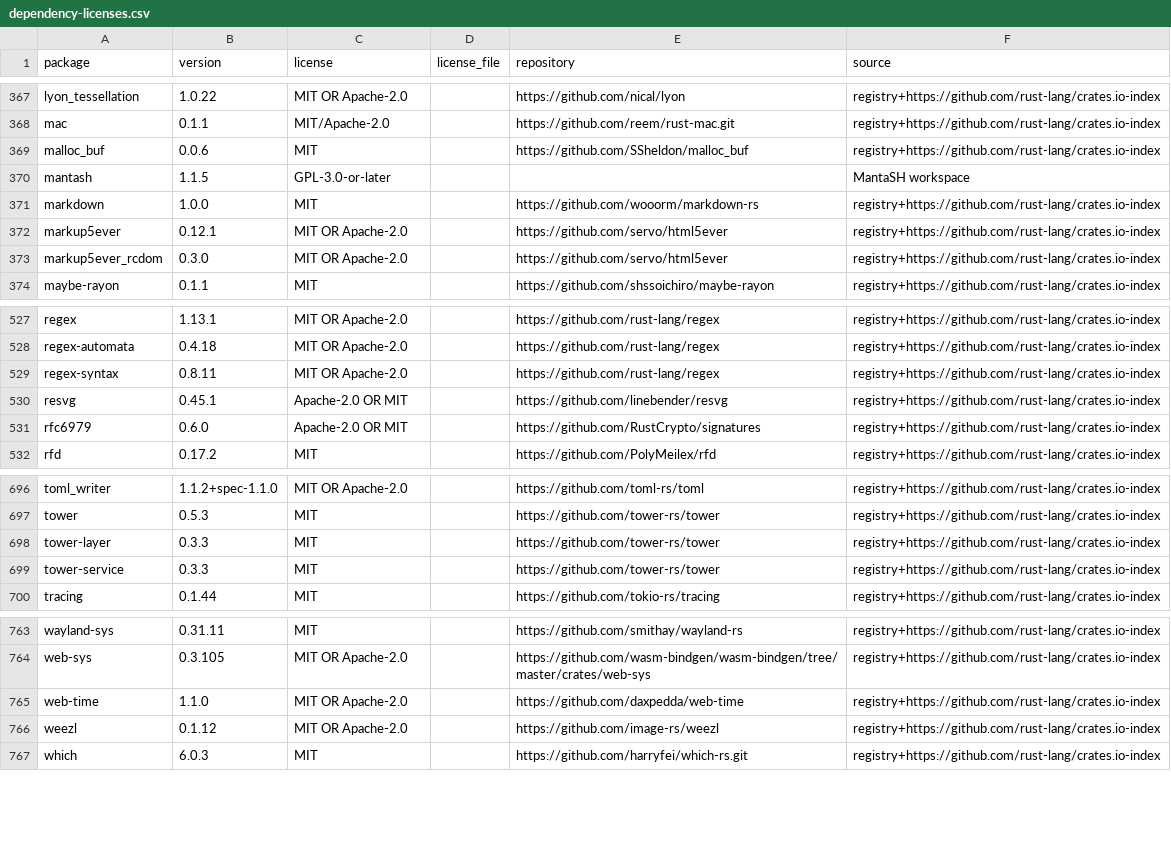
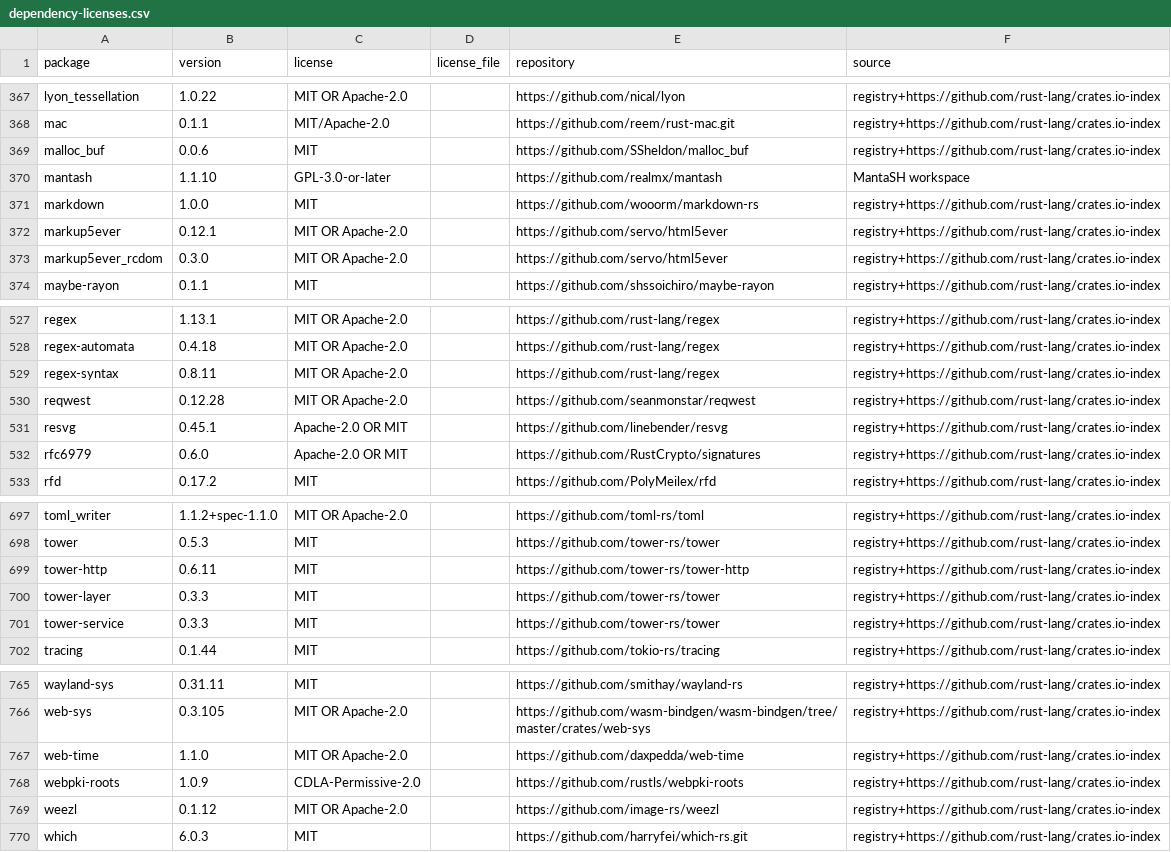
Before and after one commit to realmx/MantaSH, a CSV file: docs/dependency-licenses.csv, drawn as a sheet; only a part is shown, gaps mark what is left out.

```diff
--- a/docs/dependency-licenses.csv
+++ b/docs/dependency-licenses.csv
@@ -369,3 +369,3 @@ mac,0.1.1,MIT/Apache-2.0,,https://github.com/reem/rust-mac.git,registry+https://
 malloc_buf,0.0.6,MIT,,https://github.com/SSheldon/malloc_buf,registry+https://github.com/rust-lang/crates.io-index
-mantash,1.1.5,GPL-3.0-or-later,,,MantaSH workspace
+mantash,1.1.10,GPL-3.0-or-later,,https://github.com/realmx/mantash,MantaSH workspace
 markdown,1.0.0,MIT,,https://github.com/wooorm/markdown-rs,registry+https://github.com/rust-lang/crates.io-index
@@ -529,2 +529,3 @@ regex-automata,0.4.18,MIT OR Apache-2.0,,https://github.com/rust-lang/regex,regi
 regex-syntax,0.8.11,MIT OR Apache-2.0,,https://github.com/rust-lang/regex,registry+https://github.com/rust-lang/crates.io-index
+reqwest,0.12.28,MIT OR Apache-2.0,,https://github.com/seanmonstar/reqwest,registry+https://github.com/rust-lang/crates.io-index
 resvg,0.45.1,Apache-2.0 OR MIT,,https://github.com/linebender/resvg,registry+https://github.com/rust-lang/crates.io-index
@@ -697,2 +698,3 @@ toml_writer,1.1.2+spec-1.1.0,MIT OR Apache-2.0,,https://github.com/toml-rs/toml,
 tower,0.5.3,MIT,,https://github.com/tower-rs/tower,registry+https://github.com/rust-lang/crates.io-index
+tower-http,0.6.11,MIT,,https://github.com/tower-rs/tower-http,registry+https://github.com/rust-lang/crates.io-index
 tower-layer,0.3.3,MIT,,https://github.com/tower-rs/tower,registry+https://github.com/rust-lang/crates.io-index
@@ -765,2 +767,3 @@ web-sys,0.3.105,MIT OR Apache-2.0,,https://github.com/wasm-bindgen/wasm-bindgen/
 web-time,1.1.0,MIT OR Apache-2.0,,https://github.com/daxpedda/web-time,registry+https://github.com/rust-lang/crates.io-index
+webpki-roots,1.0.9,CDLA-Permissive-2.0,,https://github.com/rustls/webpki-roots,registry+https://github.com/rust-lang/crates.io-index
 weezl,0.1.12,MIT OR Apache-2.0,,https://github.com/image-rs/weezl,registry+https://github.com/rust-lang/crates.io-index
```
Also changed, not shown: 42 other files.
